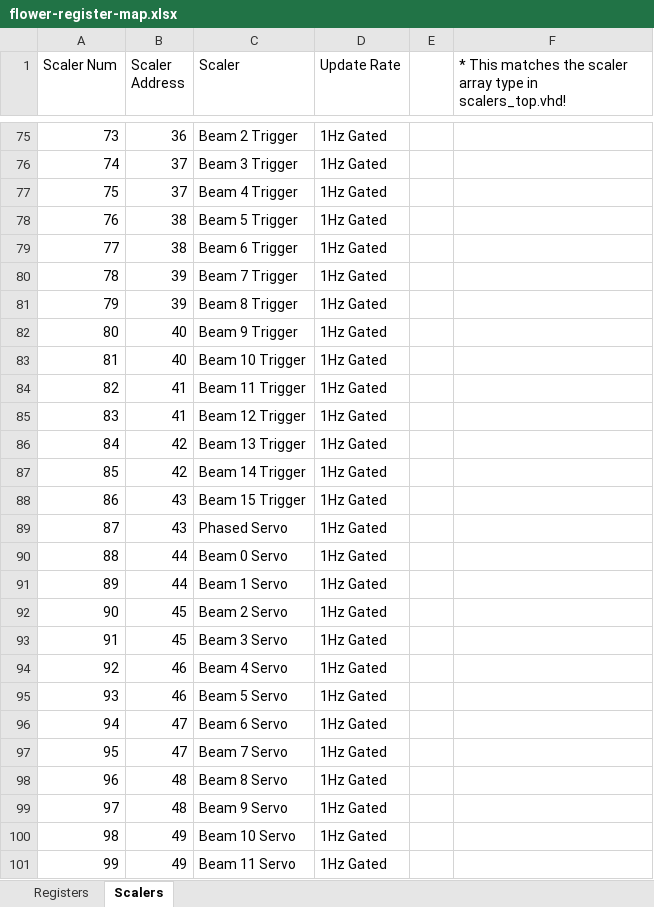
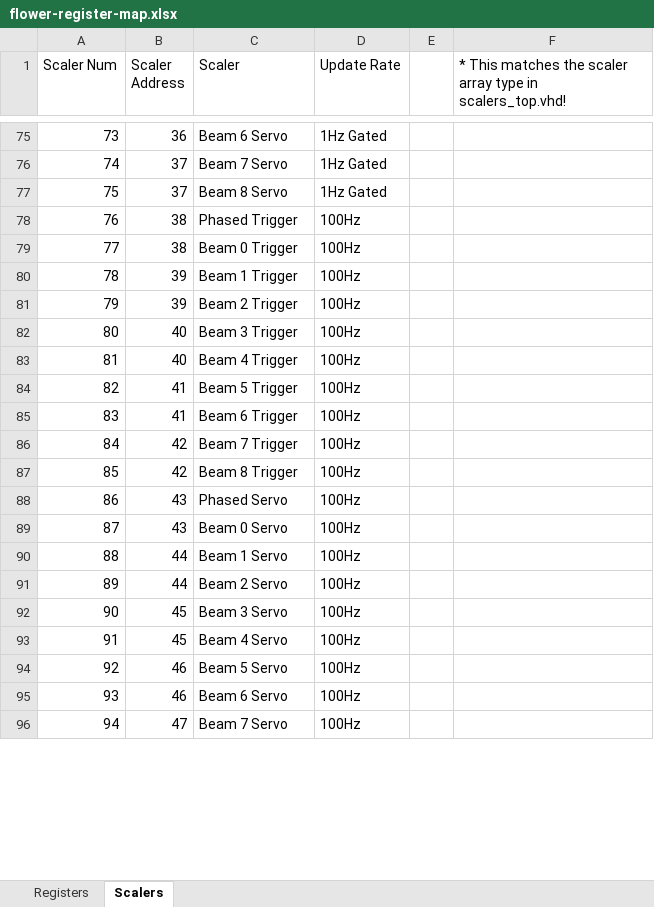
Before and after one commit to RNO-G/FLOWER-board-firmware, an Excel workbook: doc/flower-register-map.xlsx, sheet Scalers, drawn as a sheet; only a part is shown, gaps mark what is left out; values as stored, in another font and other column widths than the file's, no borders; removed rows and columns are numbered as before the commit, all else as after; the diff covers the shown part only; the diff names each change by its address in the sheet, - before the commit and + after, or states it on an @@ line.

```diff
--- a/doc/flower-register-map.xlsx (sheet Scalers)
+++ b/doc/flower-register-map.xlsx (sheet Scalers)
-C75 (Scaler): Beam 2 Trigger
+C75 (Scaler): Beam 6 Servo
-C76 (Scaler): Beam 3 Trigger
+C76 (Scaler): Beam 7 Servo
-C77 (Scaler): Beam 4 Trigger
+C77 (Scaler): Beam 8 Servo
-C78 (Scaler): Beam 5 Trigger
+C78 (Scaler): Phased Trigger
-D78:D87 (Update Rate): 1Hz Gated
+D78:D87 (Update Rate): 100Hz
-C79 (Scaler): Beam 6 Trigger
+C79 (Scaler): Beam 0 Trigger
-C80 (Scaler): Beam 7 Trigger
+C80 (Scaler): Beam 1 Trigger
-C81 (Scaler): Beam 8 Trigger
+C81 (Scaler): Beam 2 Trigger
-C82 (Scaler): Beam 9 Trigger
+C82 (Scaler): Beam 3 Trigger
-C83 (Scaler): Beam 10 Trigger
+C83 (Scaler): Beam 4 Trigger
-C84 (Scaler): Beam 11 Trigger
+C84 (Scaler): Beam 5 Trigger
-C85 (Scaler): Beam 12 Trigger
+C85 (Scaler): Beam 6 Trigger
-C86 (Scaler): Beam 13 Trigger
+C86 (Scaler): Beam 7 Trigger
-C87 (Scaler): Beam 14 Trigger
+C87 (Scaler): Beam 8 Trigger
-row 88: 86 | 43 | Beam 15 Trigger | 1Hz Gated
@@ column A (Scaler Num) renumbered between rows 88 and 97 @@
-D88 (Update Rate): 1Hz Gated
+D88 (Update Rate): 100Hz
+row 89: 87 | 43 | Beam 0 Servo | 100Hz
-C90 (Scaler): Beam 0 Servo
+C90 (Scaler): Beam 1 Servo
-D90:D95 (Update Rate): 1Hz Gated
+D90:D95 (Update Rate): 100Hz
-C91 (Scaler): Beam 1 Servo
+C91 (Scaler): Beam 2 Servo
-C92 (Scaler): Beam 2 Servo
+C92 (Scaler): Beam 3 Servo
-C93 (Scaler): Beam 3 Servo
+C93 (Scaler): Beam 4 Servo
-C94 (Scaler): Beam 4 Servo
+C94 (Scaler): Beam 5 Servo
-C95 (Scaler): Beam 5 Servo
+C95 (Scaler): Beam 6 Servo
-row 96: 94 | 47 | Beam 6 Servo | 1Hz Gated
-D96 (Update Rate): 1Hz Gated
+D96 (Update Rate): 100Hz
-row 98: 96 | 48 | Beam 8 Servo | 1Hz Gated
-row 99: 97 | 48 | Beam 9 Servo | 1Hz Gated
-row 100: 98 | 49 | Beam 10 Servo | 1Hz Gated
-row 101: 99 | 49 | Beam 11 Servo | 1Hz Gated
```
Also changed, not shown: 37 removed rows and 42 edited cells elsewhere in this sheet, formulas that keep their value, 5 other files.
